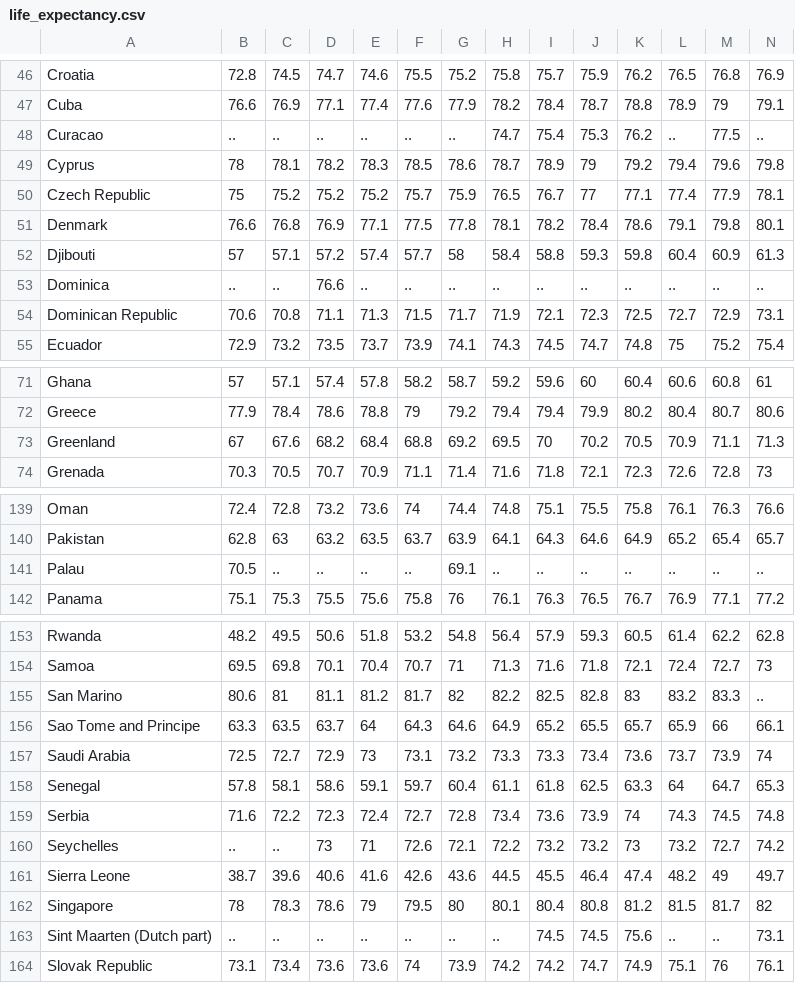
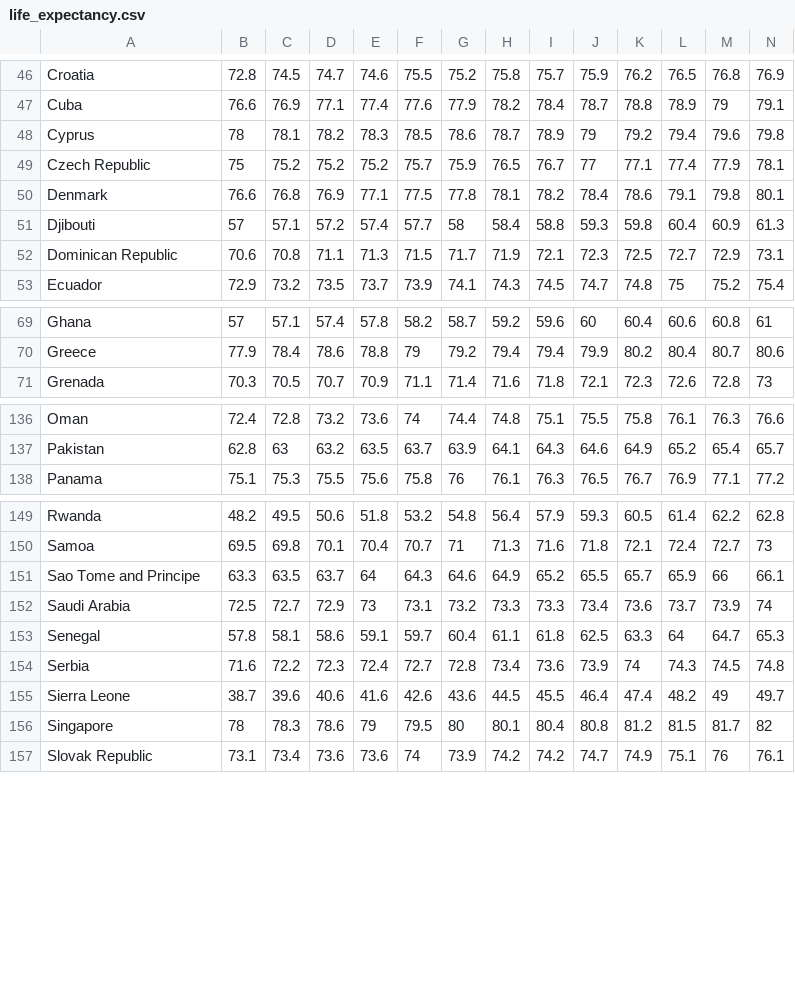
Before and after one commit to embascom/dataperspectives, a CSV file: data/life_expectancy.csv, drawn as a sheet; only a part is shown, gaps mark what is left out; rows hold the shown columns only; the diff names each change by its address in the sheet, - before the commit and + after, or states it on an @@ line.

```diff
--- a/data/life_expectancy.csv
+++ b/data/life_expectancy.csv
-row 48: Curacao | .. | .. | .. | .. | .. | .. | 74.7 | 75.4 | 75.3 | 76.2 | .. | 77.5 | ..
-row 53: Dominica | .. | .. | 76.6 | .. | .. | .. | .. | .. | .. | .. | .. | .. | ..
-row 73: Greenland | 67 | 67.6 | 68.2 | 68.4 | 68.8 | 69.2 | 69.5 | 70 | 70.2 | 70.5 | 70.9 | 71.1 | 71.3
-row 141: Palau | 70.5 | .. | .. | .. | .. | 69.1 | .. | .. | .. | .. | .. | .. | ..
-row 155: San Marino | 80.6 | 81 | 81.1 | 81.2 | 81.7 | 82 | 82.2 | 82.5 | 82.8 | 83 | 83.2 | 83.3 | ..
-row 160: Seychelles | .. | .. | 73 | 71 | 72.6 | 72.1 | 72.2 | 73.2 | 73.2 | 73 | 73.2 | 72.7 | 74.2
-row 163: Sint Maarten (Dutch part) | .. | .. | .. | .. | .. | .. | .. | 74.5 | 74.5 | 75.6 | .. | .. | 73.1
```
Also changed, not shown: 4 other files.
